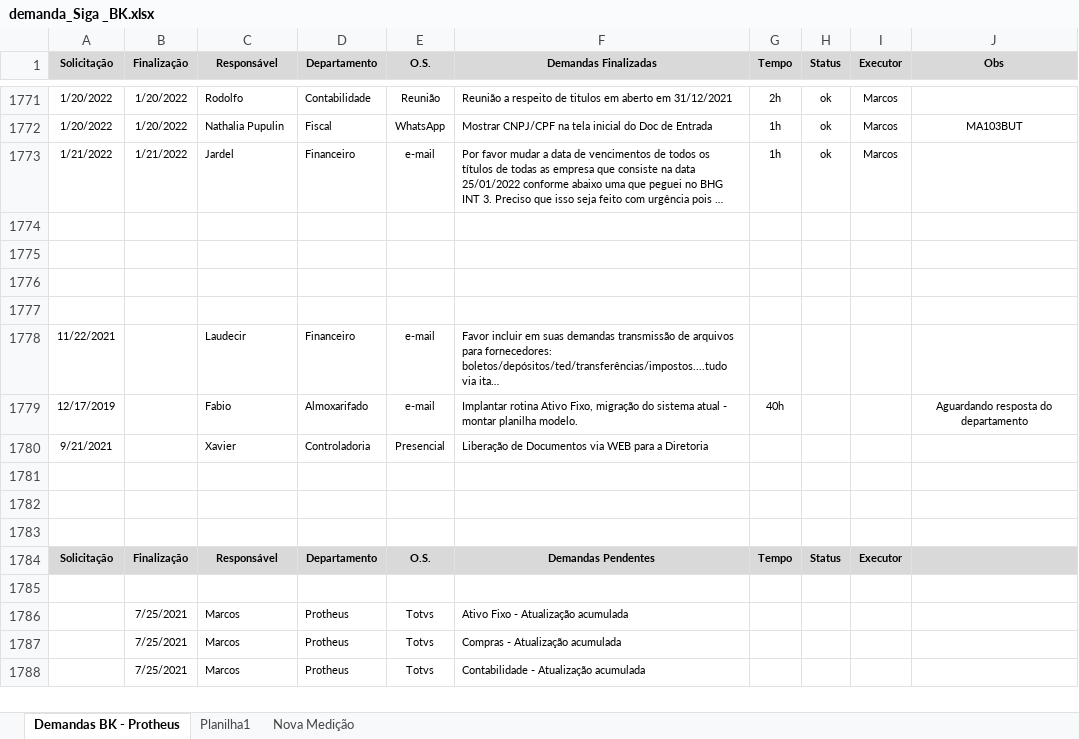
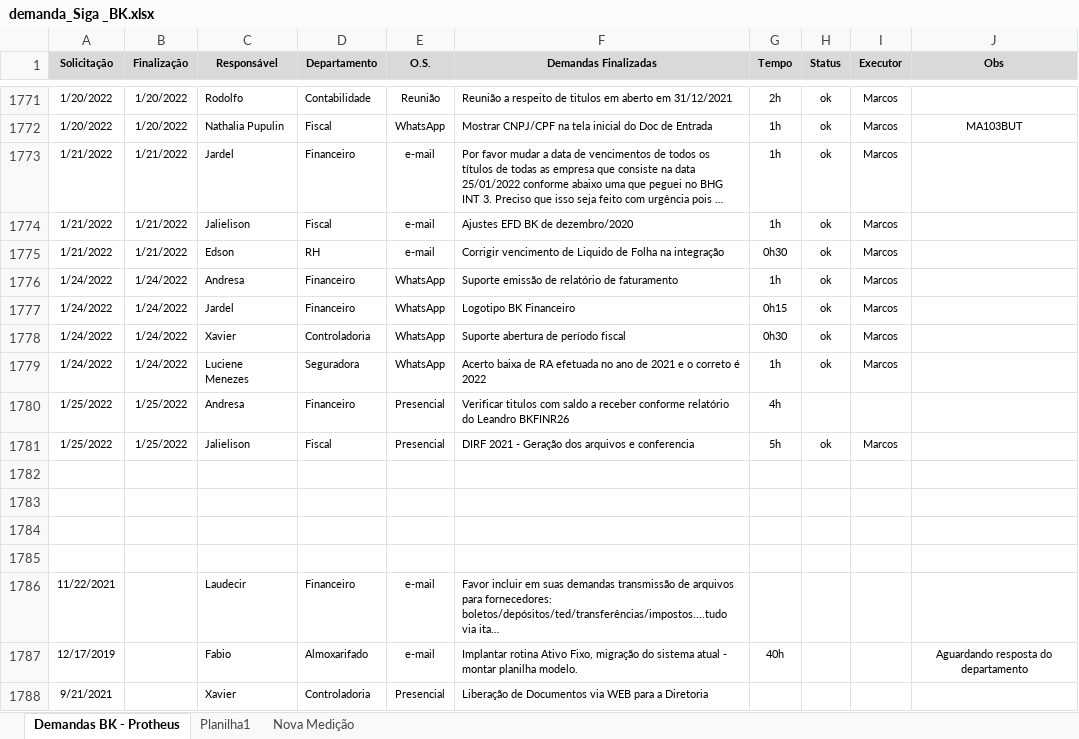
Before and after one commit to marcos-abrahao/bk, an Excel workbook: demanda_Siga _BK.xlsx, sheet Demandas BK - Protheus, drawn as a sheet; only a part is shown, gaps mark what is left out; the shorter side is filled out with more unchanged rows; long unchanged cells end in …; values as stored, in another font and other column widths than the file's, no borders; the diff names each change by its address in the sheet, - before the commit and + after, or states it on an @@ line.

Commit message:
Dirf e Lib alt E@_VALOR

```diff
--- a/demanda_Siga _BK.xlsx (sheet Demandas BK - Protheus)
+++ b/demanda_Siga _BK.xlsx (sheet Demandas BK - Protheus)
+row 1774: 1/21/2022 | 1/21/2022 | Jalielison | Fiscal | e-mail | Ajustes EFD BK de dezembro/2020 | 1h | ok | Marcos
+row 1775: 1/21/2022 | 1/21/2022 | Edson | RH | e-mail | Corrigir vencimento de Liquido de Folha na integração | 0h30 | ok | Marcos
+row 1776: 1/24/2022 | 1/24/2022 | Andresa | Financeiro | WhatsApp | Suporte emissão de relatório de faturamento | 1h | ok | Marcos
+row 1777: 1/24/2022 | 1/24/2022 | Jardel | Financeiro | WhatsApp | Logotipo BK Financeiro | 0h15 | ok | Marcos
+row 1778: 1/24/2022 | 1/24/2022 | Xavier | Controladoria | WhatsApp | Suporte abertura de período fiscal | 0h30 | ok | Marcos
+row 1779: 1/24/2022 | 1/24/2022 | Luciene Menezes | Seguradora | WhatsApp | Acerto baixa de RA efetuada no ano de 2021 e o correto é 2022 | 1h | ok | Marcos
+row 1780: 1/25/2022 | 1/25/2022 | Andresa | Financeiro | Presencial | Verificar titulos com saldo a receber conforme relatório do Leandro BKFINR26 | 4h
+row 1781: 1/25/2022 | 1/25/2022 | Jalielison | Fiscal | Presencial | DIRF 2021 - Geração dos arquivos e conferencia | 5h | ok | Marcos
```
Also changed, not shown: 7 other files.
